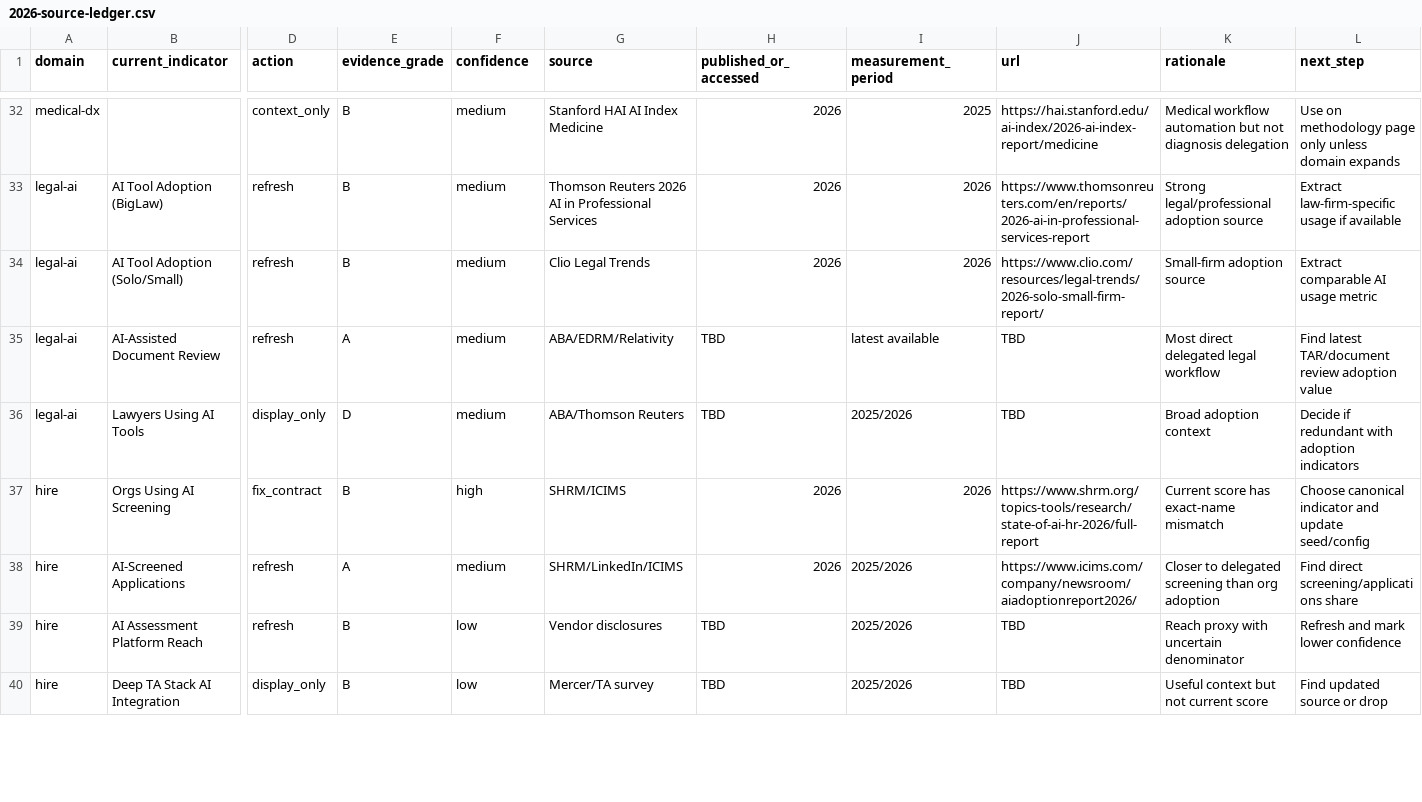
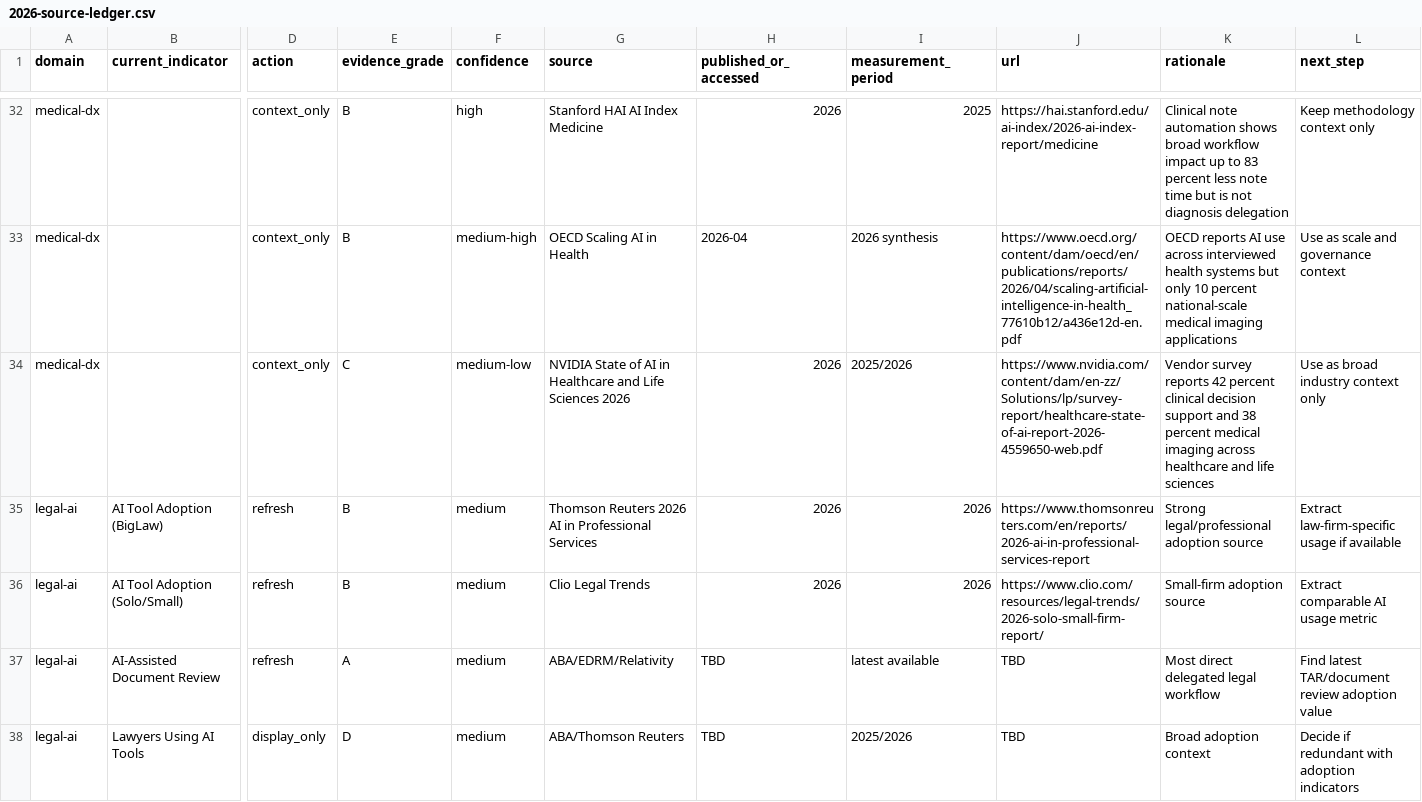
Before and after one commit to thinkwright/delegation-curve, a CSV file: research/2026-source-ledger.csv, drawn as a sheet; only a part is shown, gaps mark what is left out; the shorter side is filled out with more unchanged rows; rows hold the shown columns only; the diff covers the shown part only; the diff names each change by its address in the sheet, - before the commit and + after, or states it on an @@ line.

```diff
--- a/research/2026-source-ledger.csv
+++ b/research/2026-source-ledger.csv
-F32 (confidence): medium
+F32 (confidence): high
-K32 (rationale): Medical workflow automation but not diagnosis…
+K32 (rationale): Clinical note automation shows broad workflow impact up to 83 percent less note time but is not diagnosis…
-L32 (next_step): Use on methodology page only unless domain expands
+L32 (next_step): Keep methodology context only
+row 33: medical-dx |  | context_only | B | medium-high | OECD Scaling AI in Health | 2026-04 | 2026 synthesis | https://www.oecd.org/content/dam/oecd/en/publications/reports/2026/04/scaling-artificial-intelligence-in-health_77610b12/a436e12d-en.pdf | OECD reports AI use across interviewed health systems but only 10 percent national-scale medical imaging applications | Use as scale and governance context
+row 34: medical-dx |  | context_only | C | medium-low | NVIDIA State of AI in Healthcare and Life Sciences 2026 | 2026 | 2025/2026 | https://www.nvidia.com/content/dam/en-zz/Solutions/lp/survey-report/healthcare-state-of-ai-report-2026-4559650-web.pdf | Vendor survey reports 42 percent clinical decision support and 38 percent medical imaging across healthcare and life sciences | Use as broad industry context only
```
Also changed, not shown: 30 edited cells elsewhere in this file, 2 other files.
